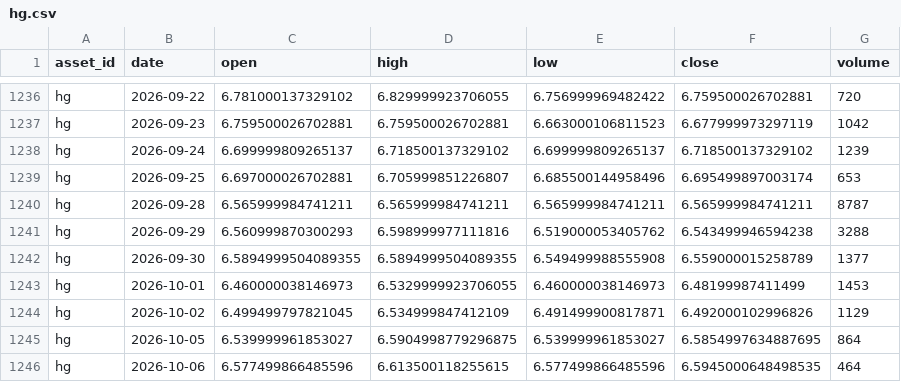
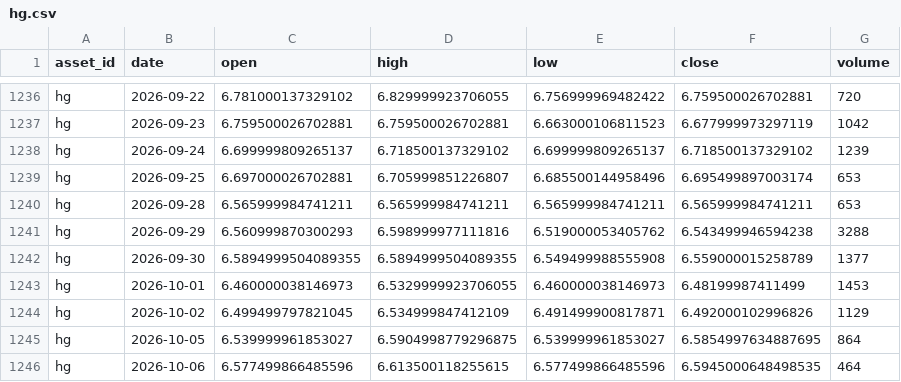
Before and after one commit to JunyiWu97/cross-asset-structure-monitor, a CSV file: data/history_public/hg.csv, drawn as a sheet; only a part is shown, gaps mark what is left out.

```diff
--- a/data/history_public/hg.csv
+++ b/data/history_public/hg.csv
@@ -1239,3 +1239,3 @@ hg,2026-09-24,6.699999809265137,6.718500137329102,6.699999809265137,6.7185001373
 hg,2026-09-25,6.697000026702881,6.705999851226807,6.685500144958496,6.695499897003174,653
-hg,2026-09-28,6.565999984741211,6.565999984741211,6.565999984741211,6.565999984741211,8787
+hg,2026-09-28,6.565999984741211,6.565999984741211,6.565999984741211,6.565999984741211,653
 hg,2026-09-29,6.560999870300293,6.598999977111816,6.519000053405762,6.543499946594238,3288
```
Also changed, not shown: data/history_public/brn.csv, data/history_public/cc.csv, 10 other files.
